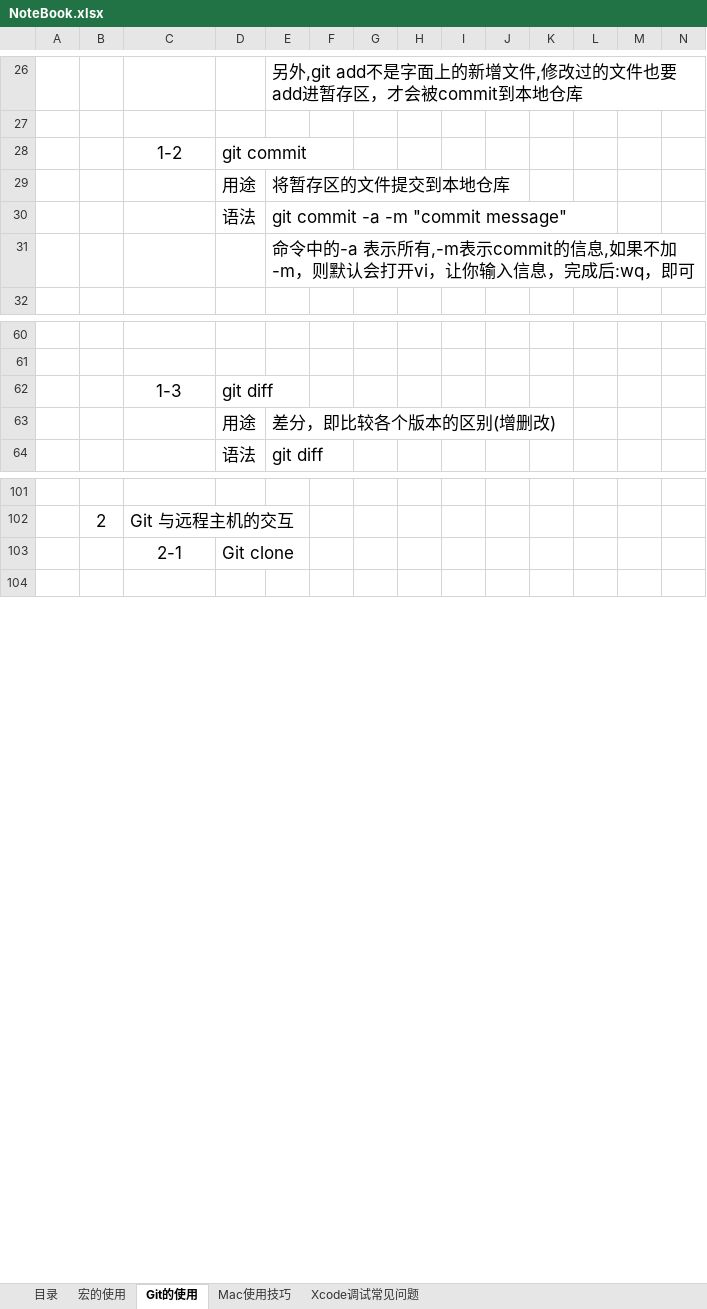
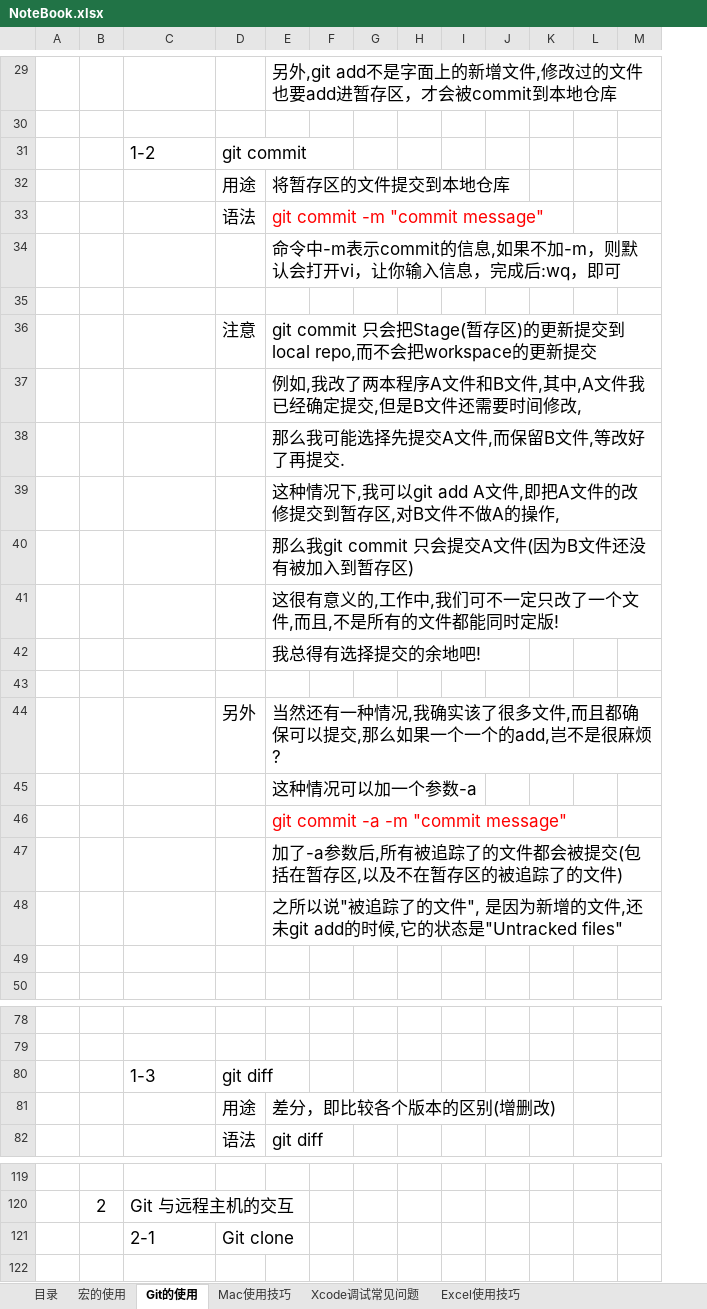
Before and after one commit to sokasyn/KnowledgeSet, an Excel workbook: NoteBook.xlsx, sheet Git的使用, drawn as a sheet; only a part is shown, gaps mark what is left out; values as stored, in another font and other column widths than the file's, no borders; charts and pictures not drawn; removed rows and columns are numbered as before the commit, all else as after; the diff covers the shown part only; the diff names each change by its address in the sheet, - before the commit and + after, or states it on an @@ line.

Commit message:
NoteBool.xlsx完善Git的使用&追加Excel使用技巧工作表

```diff
--- a/NoteBook.xlsx (sheet Git的使用)
+++ b/NoteBook.xlsx (sheet Git的使用)
+sheet tab: Excel使用技巧
-column M, empty
-C31 alignment: center
+C31 alignment: left
-E33: git commit -a -m "commit message"
+E33: git commit -m "commit message"
-E33 text colour: black
+E33 text colour: #FF0000
-E34: 命令中的-a 表示所有,-m表示commit的…
+E34: 命令中-m表示commit的…
+row 35: (empty)
+row 36:  |  |  | 注意 | git commit 只会把Stage(暂存区)的更新提交到local repo,而不会把workspace的更新提交
+row 37:  |  |  |  | 例如,我改了两本程序A文件和B文件,其中,A文件我已经确定提交,但是B文件还需要时间修改,
+row 38:  |  |  |  | 那么我可能选择先提交A文件,而保留B文件,等改好了再提交.
+row 39:  |  |  |  | 这种情况下,我可以git add A文件,即把A文件的改修提交到暂存区,对B文件不做A的操作,
+row 40:  |  |  |  | 那么我git commit 只会提交A文件(因为B文件还没有被加入到暂存区)
+row 41:  |  |  |  | 这很有意义的,工作中,我们可不一定只改了一个文件,而且,不是所有的文件都能同时定版!
+row 42:  |  |  |  | 我总得有选择提交的余地吧!
+row 43: (empty)
+row 44:  |  |  | 另外 | 当然还有一种情况,我确实该了很多文件,而且都确保可以提交,那么如果一个一个的add,岂不是很麻烦?
+row 45:  |  |  |  | 这种情况可以加一个参数-a
+row 46:  |  |  |  | git commit -a -m "commit message"
+row 47:  |  |  |  | 加了-a参数后,所有被追踪了的文件都会被提交(包括在暂存区,以及不在暂存区的被追踪了的文件)
+row 48:  |  |  |  | 之所以说"被追踪了的文件", 是因为新增的文件,还未git add的时候,它的状态是"Untracked files"
+row 49: (empty)
-C80 alignment: center
+C80 alignment: left
-C121 alignment: center
+C121 alignment: left
```
Also changed, not shown: 55 added rows, 4 removed rows, 5 edited cells and cell formats elsewhere in this sheet, charts or pictures.
